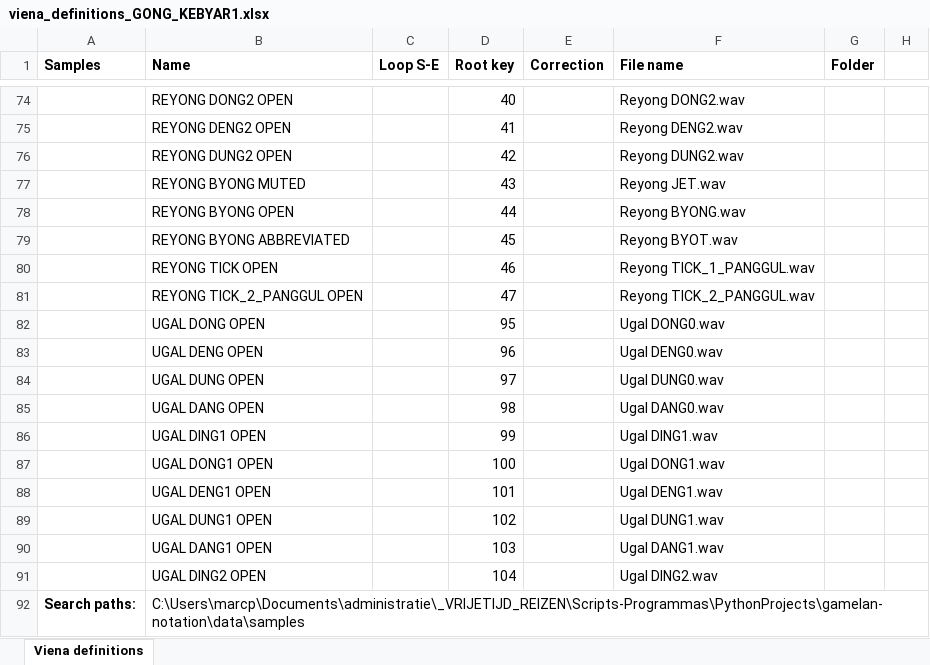
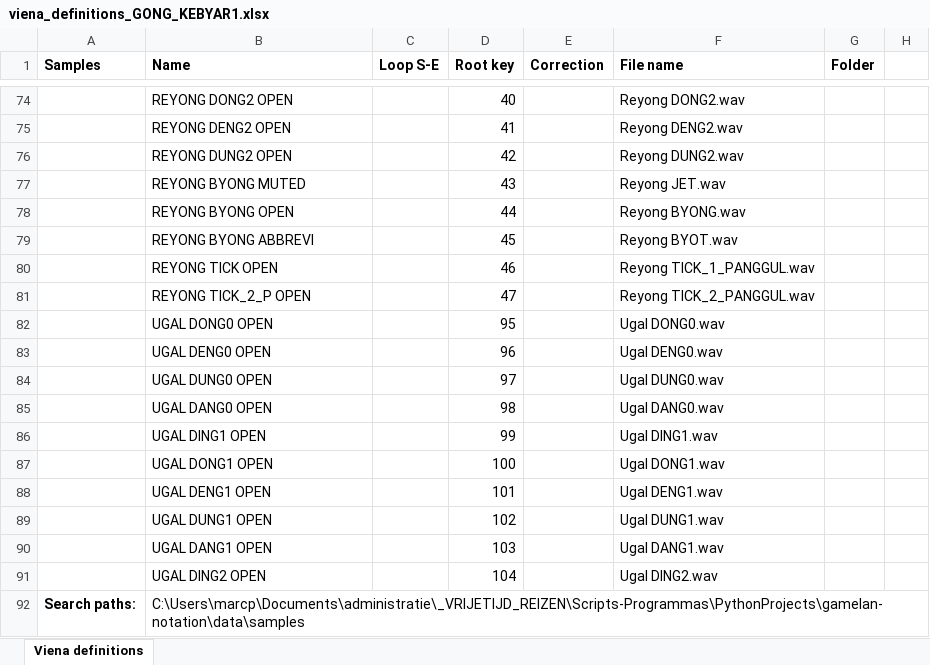
Before and after one commit to marcpaelinck/gamelan-notation, an Excel workbook: data/soundfont/viena_definitions_GONG_KEBYAR1.xlsx, sheet Viena definitions, drawn as a sheet; only a part is shown, gaps mark what is left out; values as stored, in another font and other column widths than the file's, no borders; the diff covers the shown part only; the diff names each change by its address in the sheet, - before the commit and + after, or states it on an @@ line.

```diff
--- a/data/soundfont/viena_definitions_GONG_KEBYAR1.xlsx (sheet Viena definitions)
+++ b/data/soundfont/viena_definitions_GONG_KEBYAR1.xlsx (sheet Viena definitions)
-B79 (Name): REYONG BYONG ABBREVIATED
+B79 (Name): REYONG BYONG ABBREVI
-B81 (Name): REYONG TICK_2_PANGGUL OPEN
+B81 (Name): REYONG TICK_2_P OPEN
-B82 (Name): UGAL DONG OPEN
+B82 (Name): UGAL DONG0 OPEN
-B83 (Name): UGAL DENG OPEN
+B83 (Name): UGAL DENG0 OPEN
-B84 (Name): UGAL DUNG OPEN
+B84 (Name): UGAL DUNG0 OPEN
-B85 (Name): UGAL DANG OPEN
+B85 (Name): UGAL DANG0 OPEN
```
Also changed, not shown: 21 added rows, 21 removed rows and 46 edited cells elsewhere in this sheet, 2 other files.
